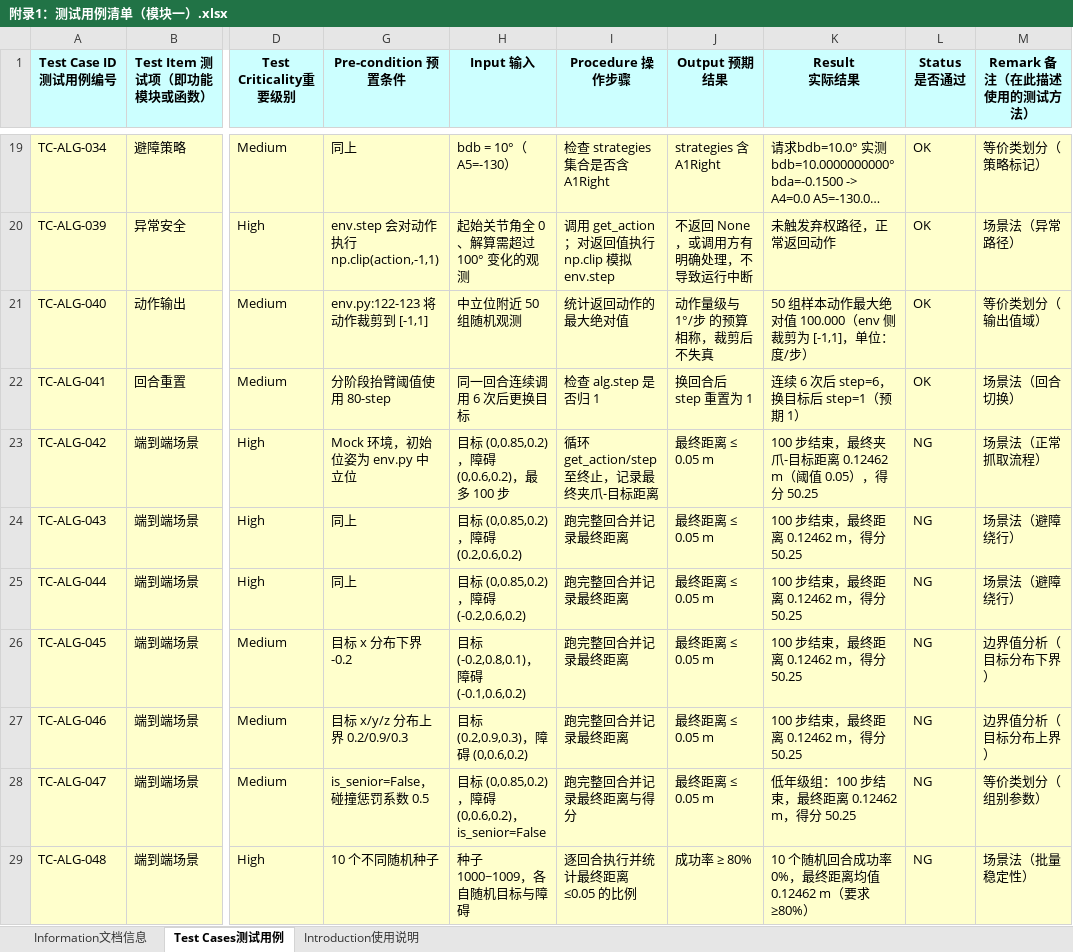
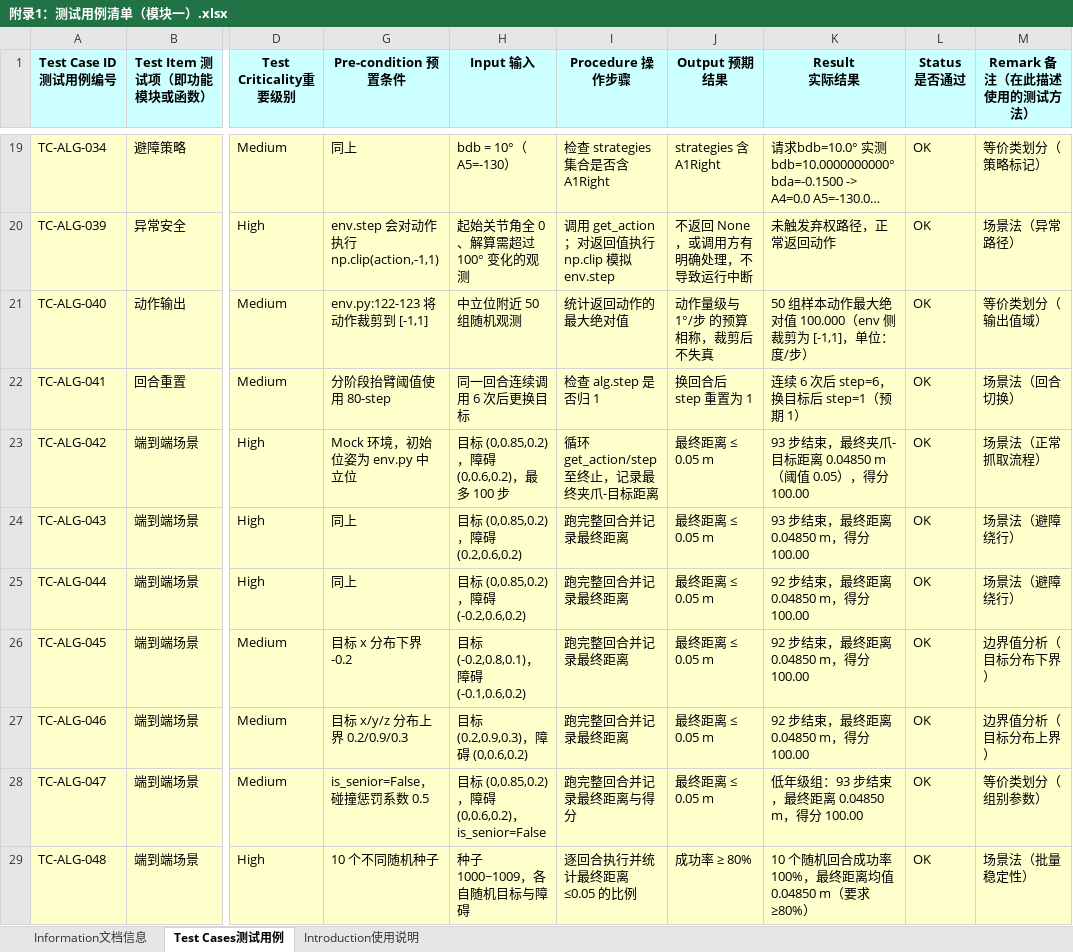
Before and after one commit to 9-2-1/2026H3-sc2024, an Excel workbook: 附录1：测试用例清单（模块一）.xlsx, sheet Test Cases测试用例, drawn as a sheet; only a part is shown, gaps mark what is left out; long unchanged cells end in …; values as stored, in another font and other column widths than the file's, no borders; the diff covers the shown part only; the diff names each change by its address in the sheet, - before the commit and + after, or states it on an @@ line.

```diff
--- a/附录1：测试用例清单（模块一）.xlsx (sheet Test Cases测试用例)
+++ b/附录1：测试用例清单（模块一）.xlsx (sheet Test Cases测试用例)
-K23 (Result 实际结果): 100 步结束，最终夹爪-目标距离 0.12462 m（阈值 0.05），得分 50.25
+K23 (Result 实际结果): 93 步结束，最终夹爪-目标距离 0.04850 m（阈值 0.05），得分 100.00
-L23:L29 (Status 是否通过): NG
+L23:L29 (Status 是否通过): OK
-K24 (Result 实际结果): 100 步结束，最终距离 0.12462 m，得分 50.25
+K24 (Result 实际结果): 93 步结束，最终距离 0.04850 m，得分 100.00
-K25:K27 (Result 实际结果): 100 步结束，最终距离 0.12462 m，得分 50.25
+K25:K27 (Result 实际结果): 92 步结束，最终距离 0.04850 m，得分 100.00
-K28 (Result 实际结果): 低年级组：100 步结束，最终距离 0.12462 m，得分 50.25
+K28 (Result 实际结果): 低年级组：93 步结束，最终距离 0.04850 m，得分 100.00
-K29 (Result 实际结果): 10 个随机回合成功率 0%，最终距离均值 0.12462 m（要求 ≥80%）
+K29 (Result 实际结果): 10 个随机回合成功率 100%，最终距离均值 0.04850 m（要求 ≥80%）
```
Also changed, not shown: 4 added rows and 2 edited cells elsewhere in this sheet, sheet Information文档信息, hidden cells, charts or pictures, 附录1：测试用例清单（模块二）.xlsx, 2 other files.
